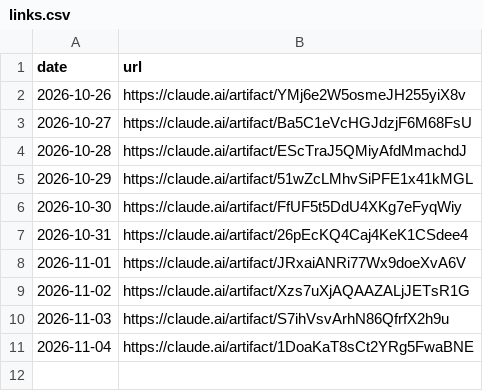
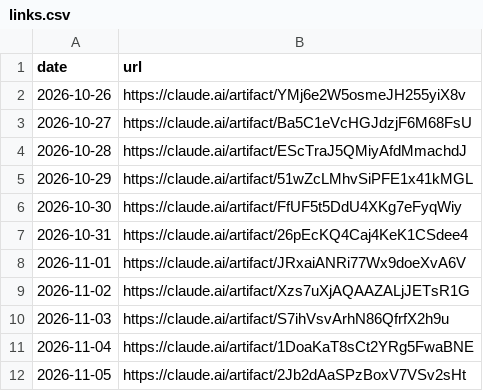
Before and after one commit to llantis/claude-betting-tournament, a CSV file: data/dashboard/links.csv, drawn as a sheet.

```diff
--- a/data/dashboard/links.csv
+++ b/data/dashboard/links.csv
@@ -11 +11,2 @@ date,url
 2026-11-04,https://claude.ai/artifact/1DoaKaT8sCt2YRg5FwaBNE
+2026-11-05,https://claude.ai/artifact/2Jb2dAaSPzBoxV7VSv2sHt
```
Also changed, not shown: 1 other file.
